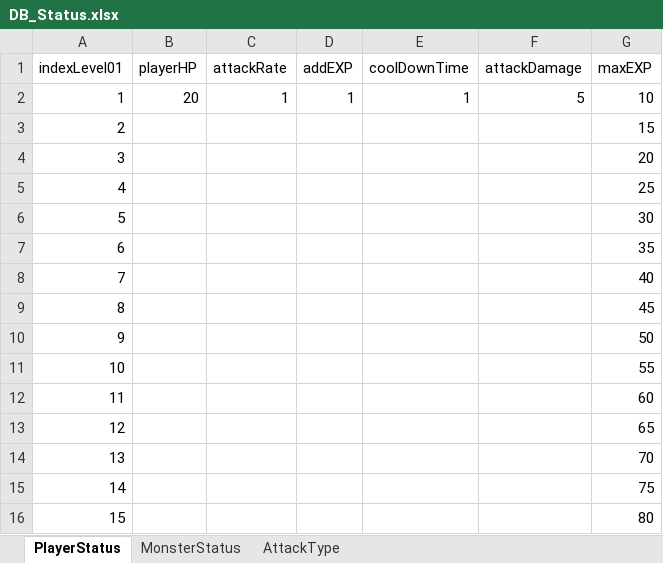
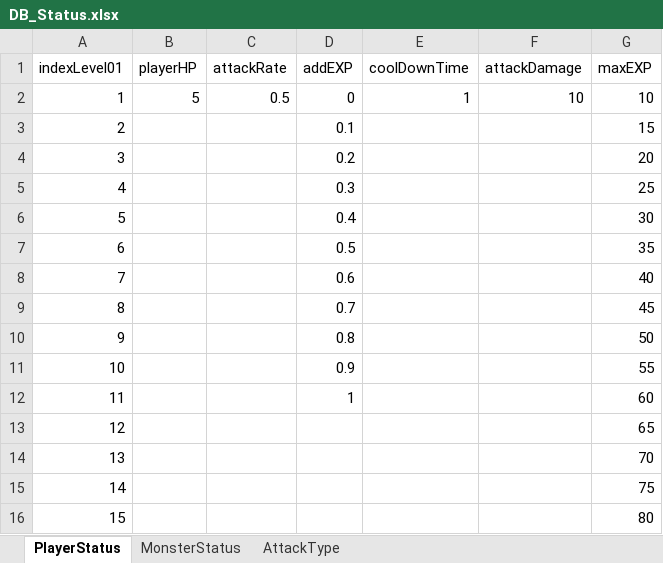
Before and after one commit to KappingGit/Project_Light, an Excel workbook: Assets/10.DataTable/DB_Status.xlsx, sheet PlayerStatus, drawn as a sheet; only a part is shown; values as stored, in another font and other column widths than the file's, no borders; the diff names each change by its address in the sheet, - before the commit and + after, or states it on an @@ line.

```diff
--- a/Assets/10.DataTable/DB_Status.xlsx (sheet PlayerStatus)
+++ b/Assets/10.DataTable/DB_Status.xlsx (sheet PlayerStatus)
-B2 (playerHP): 20
+B2 (playerHP): 5
-C2 (attackRate): 1
+C2 (attackRate): 0.5
-D2 (addEXP): 1
+D2 (addEXP): 0
-F2 (attackDamage): 5
+F2 (attackDamage): 10
-D3 (addEXP): (empty)
+D3 (addEXP): 0.1
-D4 (addEXP): (empty)
+D4 (addEXP): 0.2
-D5 (addEXP): (empty)
+D5 (addEXP): 0.3
-D6 (addEXP): (empty)
+D6 (addEXP): 0.4
-D7 (addEXP): (empty)
+D7 (addEXP): 0.5
-D8 (addEXP): (empty)
+D8 (addEXP): 0.6
-D9 (addEXP): (empty)
+D9 (addEXP): 0.7
-D10 (addEXP): (empty)
+D10 (addEXP): 0.8
-D11 (addEXP): (empty)
+D11 (addEXP): 0.9
-D12 (addEXP): (empty)
+D12 (addEXP): 1
```
Also changed, not shown: sheet AttackType, sheet MonsterStatus, 7 other files.
